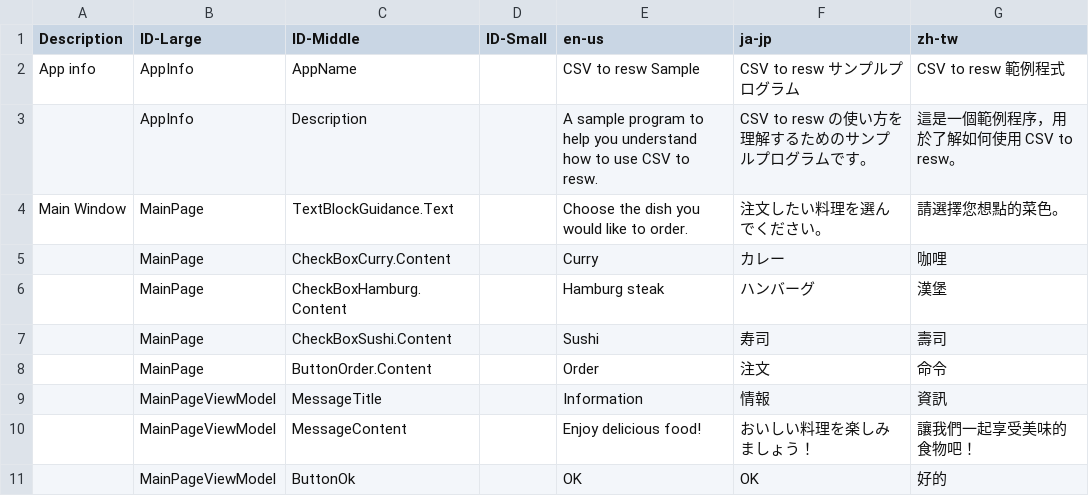
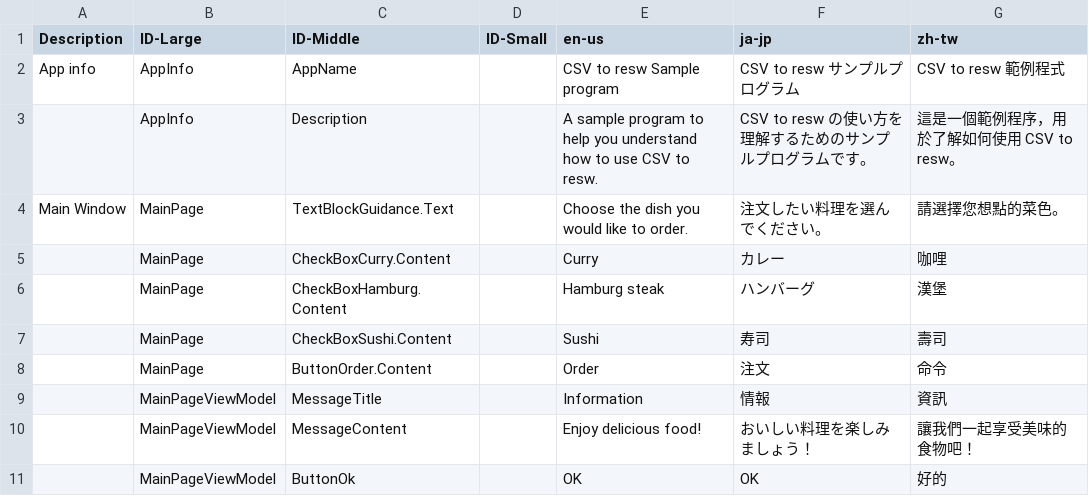
Before and after one commit to shinta0806/CsvToReswSample, a CSV file: CsvToReswSample/Strings/CSV to resw Sample Translation - Translation.csv, drawn as a sheet.

```diff
--- a/CsvToReswSample/Strings/CSV to resw Sample Translation - Translation.csv
+++ b/CsvToReswSample/Strings/CSV to resw Sample Translation - Translation.csv
@@ -1,3 +1,3 @@
 Description,ID-Large,ID-Middle,ID-Small,en-us,ja-jp,zh-tw
-App info,AppInfo,AppName,,CSV to resw Sample,CSV to resw サンプルプログラム,CSV to resw 範例程式
+App info,AppInfo,AppName,,CSV to resw Sample program,CSV to resw サンプルプログラム,CSV to resw 範例程式
 ,AppInfo,Description,,A sample program to help you understand how to use CSV to resw.,CSV to resw の使い方を理解するためのサンプルプログラムです。,這是一個範例程序，用於了解如何使用 CSV to resw。
```
Also changed, not shown: 4 other files.
